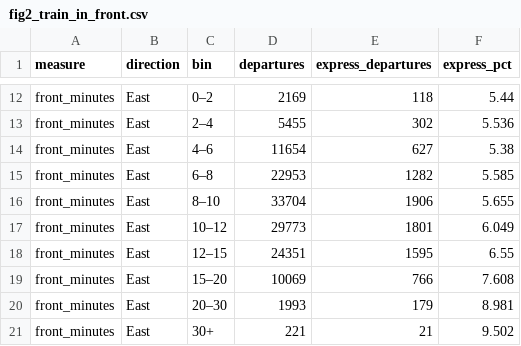
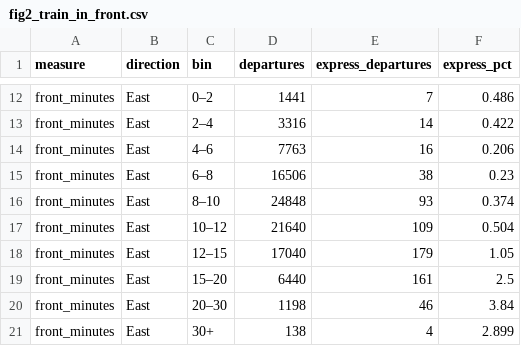
Before and after one commit to simcheng/cs-506-final-project, a CSV file: data_processed/figure_data/fig2_train_in_front.csv, drawn as a sheet; only a part is shown, gaps mark what is left out; the diff covers the shown part only; the diff names each change by its address in the sheet, - before the commit and + after, or states it on an @@ line.

```diff
--- a/data_processed/figure_data/fig2_train_in_front.csv
+++ b/data_processed/figure_data/fig2_train_in_front.csv
-D12 (departures): 2169
+D12 (departures): 1441
-E12 (express_departures): 118
+E12 (express_departures): 7
-F12 (express_pct): 5.44
+F12 (express_pct): 0.486
-D13 (departures): 5455
+D13 (departures): 3316
-E13 (express_departures): 302
+E13 (express_departures): 14
-F13 (express_pct): 5.536
+F13 (express_pct): 0.422
-D14 (departures): 11654
+D14 (departures): 7763
-E14 (express_departures): 627
+E14 (express_departures): 16
-F14 (express_pct): 5.38
+F14 (express_pct): 0.206
-D15 (departures): 22953
+D15 (departures): 16506
-E15 (express_departures): 1282
+E15 (express_departures): 38
-F15 (express_pct): 5.585
+F15 (express_pct): 0.23
-D16 (departures): 33704
+D16 (departures): 24848
-E16 (express_departures): 1906
+E16 (express_departures): 93
-F16 (express_pct): 5.655
+F16 (express_pct): 0.374
-D17 (departures): 29773
+D17 (departures): 21640
-E17 (express_departures): 1801
+E17 (express_departures): 109
-F17 (express_pct): 6.049
+F17 (express_pct): 0.504
-D18 (departures): 24351
+D18 (departures): 17040
-E18 (express_departures): 1595
+E18 (express_departures): 179
-F18 (express_pct): 6.55
+F18 (express_pct): 1.05
-D19 (departures): 10069
+D19 (departures): 6440
-E19 (express_departures): 766
+E19 (express_departures): 161
-F19 (express_pct): 7.608
+F19 (express_pct): 2.5
-D20 (departures): 1993
+D20 (departures): 1198
-E20 (express_departures): 179
+E20 (express_departures): 46
-F20 (express_pct): 8.981
+F20 (express_pct): 3.84
-D21 (departures): 221
+D21 (departures): 138
-E21 (express_departures): 21
+E21 (express_departures): 4
-F21 (express_pct): 9.502
+F21 (express_pct): 2.899
```
Also changed, not shown: 97 edited cells elsewhere in this file, data_processed/figure_data/fig3_train_behind.csv, data_processed/figure_data/fig4_front_vs_behind_heatmap.csv, 38 other files.
